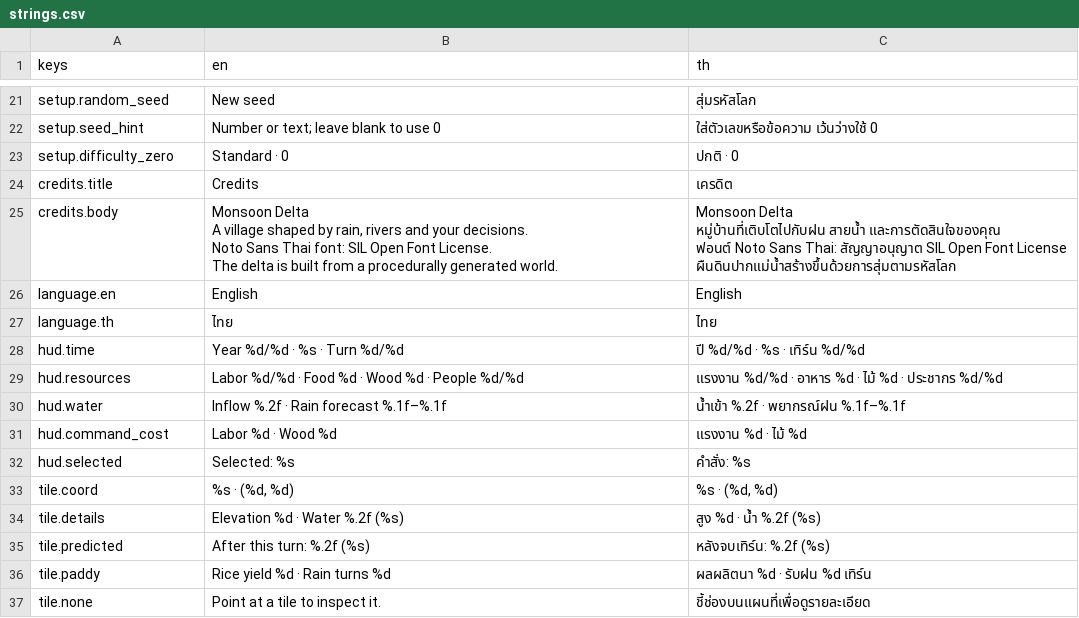
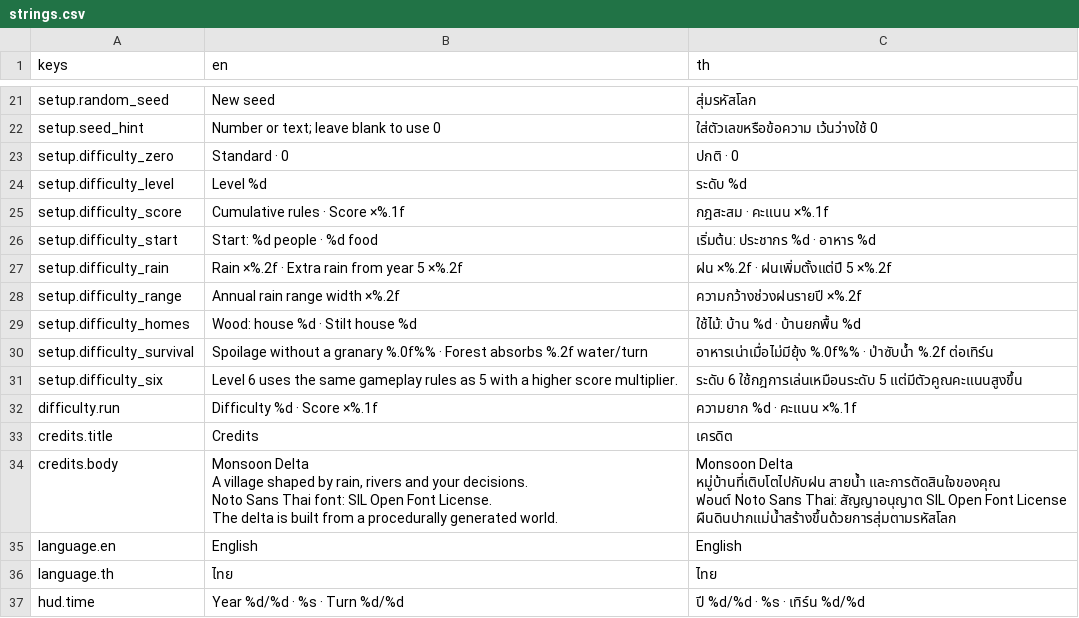
Before and after one commit to Warissakorn/Monsoon-Delta, a CSV file: translations/strings.csv, drawn as a sheet; only a part is shown, gaps mark what is left out; the shorter side is filled out with more unchanged rows.

Commit message:
feat: expose village difficulty and preserve starting input

```diff
--- a/translations/strings.csv
+++ b/translations/strings.csv
@@ -23,2 +23,11 @@
 "setup.difficulty_zero","Standard · 0","ปกติ · 0"
+"setup.difficulty_level","Level %d","ระดับ %d"
+"setup.difficulty_score","Cumulative rules · Score ×%.1f","กฎสะสม · คะแนน ×%.1f"
+"setup.difficulty_start","Start: %d people · %d food","เริ่มต้น: ประชากร %d · อาหาร %d"
+"setup.difficulty_rain","Rain ×%.2f · Extra rain from year 5 ×%.2f","ฝน ×%.2f · ฝนเพิ่มตั้งแต่ปี 5 ×%.2f"
+"setup.difficulty_range","Annual rain range width ×%.2f","ความกว้างช่วงฝนรายปี ×%.2f"
+"setup.difficulty_homes","Wood: house %d · Stilt house %d","ใช้ไม้: บ้าน %d · บ้านยกพื้น %d"
+"setup.difficulty_survival","Spoilage without a granary %.0f%% · Forest absorbs %.2f water/turn","อาหารเน่าเมื่อไม่มียุ้ง %.0f%% · ป่าซับน้ำ %.2f ต่อเทิร์น"
+"setup.difficulty_six","Level 6 uses the same gameplay rules as 5 with a higher score multiplier.","ระดับ 6 ใช้กฎการเล่นเหมือนระดับ 5 แต่มีตัวคูณคะแนนสูงขึ้น"
+"difficulty.run","Difficulty %d · Score ×%.1f","ความยาก %d · คะแนน ×%.1f"
 "credits.title","Credits","เครดิต"
```
Also changed, not shown: 24 other files.
